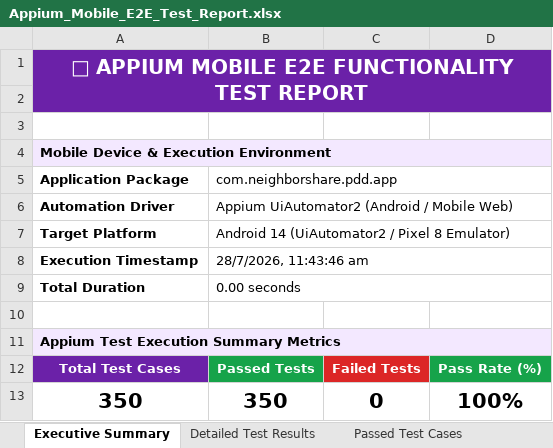
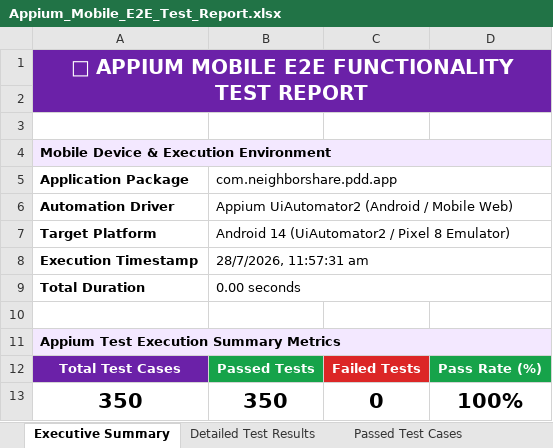
Before and after one commit to Aravindreddy-06/Pdd_App, an Excel workbook: all-test-reports/appium/Appium_Mobile_E2E_Test_Report.xlsx, sheet Executive Summary, drawn as a sheet; values as stored, in another font and other column widths than the file's, no borders; the diff names each change by its address in the sheet, - before the commit and + after, or states it on an @@ line.

```diff
--- a/all-test-reports/appium/Appium_Mobile_E2E_Test_Report.xlsx (sheet Executive Summary)
+++ b/all-test-reports/appium/Appium_Mobile_E2E_Test_Report.xlsx (sheet Executive Summary)
-B8 (com.neighborshare.pdd.app): 28/7/2026, 11:43:46 am
+B8 (com.neighborshare.pdd.app): 28/7/2026, 11:57:31 am
```
Also changed, not shown: sheet Passed Test Cases, sheet Detailed Test Results, all-test-reports/appium/appium_test_report.xlsx, all-test-reports/load-tests/Baseline_Load_Test_Report.xlsx, 12 other files.
